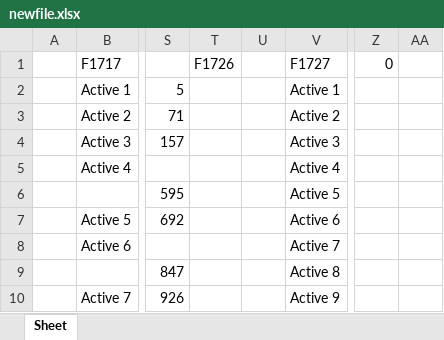
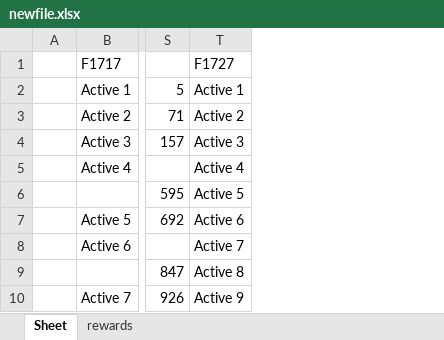
Before and after one commit to justerminator/playingwithGWAS, an Excel workbook: newfile.xlsx, sheet Sheet, drawn as a sheet; only a part is shown, gaps mark what is left out; values as stored, in another font and other column widths than the file's, no cell formats; the diff names each change by its address in the sheet, - before the commit and + after, or states it on an @@ line.

```diff
--- a/newfile.xlsx (sheet Sheet)
+++ b/newfile.xlsx (sheet Sheet)
+sheet tab: rewards
-column T (F1726), empty
-column U, empty
-column Z (0), empty
-column AA, empty
```
Also changed, not shown: cell formats, 3 other files.
